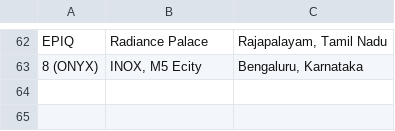
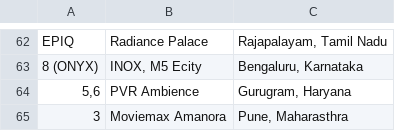
Before and after one commit to shreytyagi/shreytyagi, a CSV file: data/flatscreensofindia.csv, drawn as a sheet; only a part is shown, gaps mark what is left out.

Commit message:
Update flatscreensofindia.csv

```diff
--- a/data/flatscreensofindia.csv
+++ b/data/flatscreensofindia.csv
@@ -63 +63,3 @@ EPIQ,Radiance Palace,"Rajapalayam, Tamil Nadu"
 8 (ONYX),"INOX, M5 Ecity","Bengaluru, Karnataka"
+"5,6",PVR Ambience,"Gurugram, Haryana"
+3,Moviemax Amanora,"Pune, Maharasthra"
```
